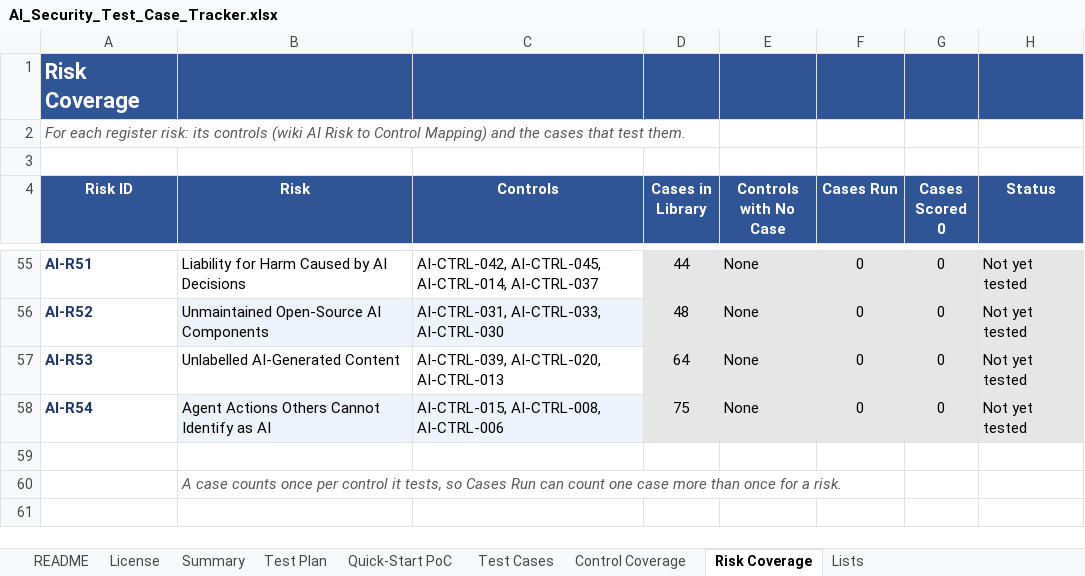
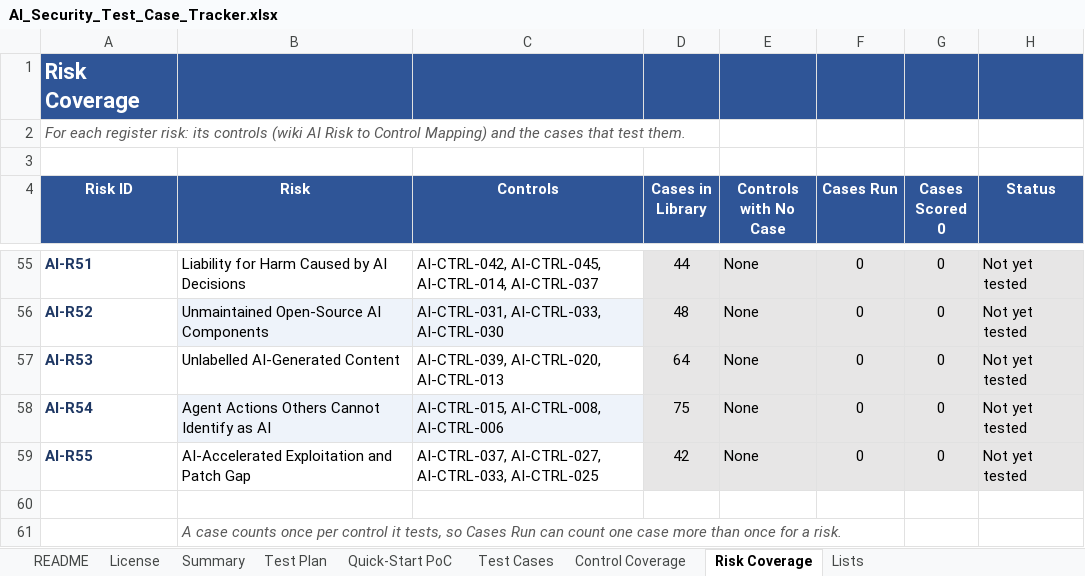
Before and after one commit to nachi065/AI-Security-Wiki, an Excel workbook: source/25_Templates/AI_Security_Test_Case_Tracker.xlsx, sheet Risk Coverage, drawn as a sheet; only a part is shown, gaps mark what is left out; values as stored, in another font and other column widths than the file's, no borders; conditional formats not drawn; the diff names each change by its address in the sheet, - before the commit and + after, or states it on an @@ line.

```diff
--- a/source/25_Templates/AI_Security_Test_Case_Tracker.xlsx (sheet Risk Coverage)
+++ b/source/25_Templates/AI_Security_Test_Case_Tracker.xlsx (sheet Risk Coverage)
+row 59: AI-R55 | AI-Accelerated Exploitation and Patch Gap | AI-CTRL-037, AI-CTRL-027, AI-CTRL-033, AI-CTRL-025 | 42 | None | 0 | 0 | Not yet tested
```
Also changed, not shown: sheet License, sheet README, sheet Summary, source/25_Templates/AI_Risk_Register_Template.xlsx, source/25_Templates/AI_Security_Audit_and_Evidence_Checklist.xlsx, 19 other files.
